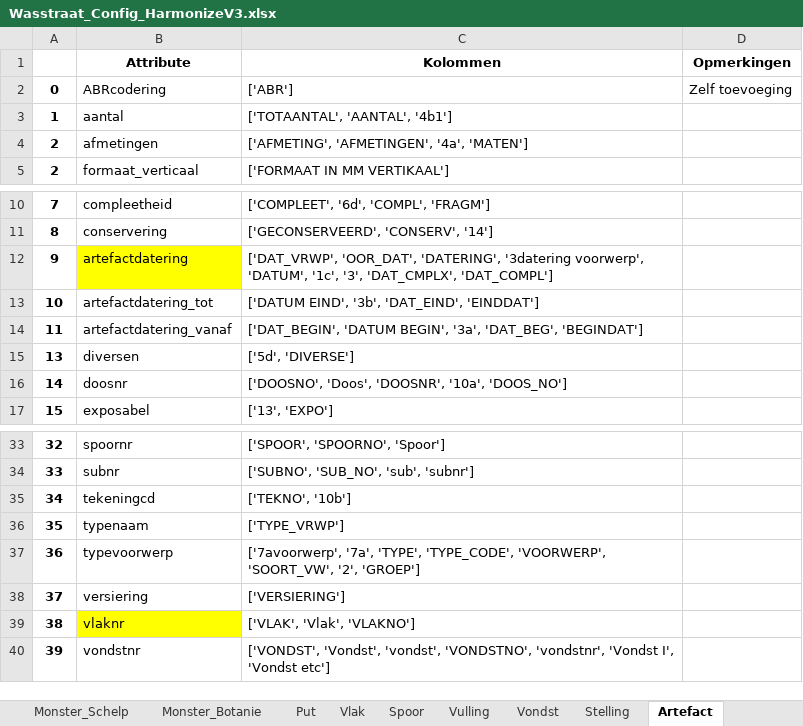
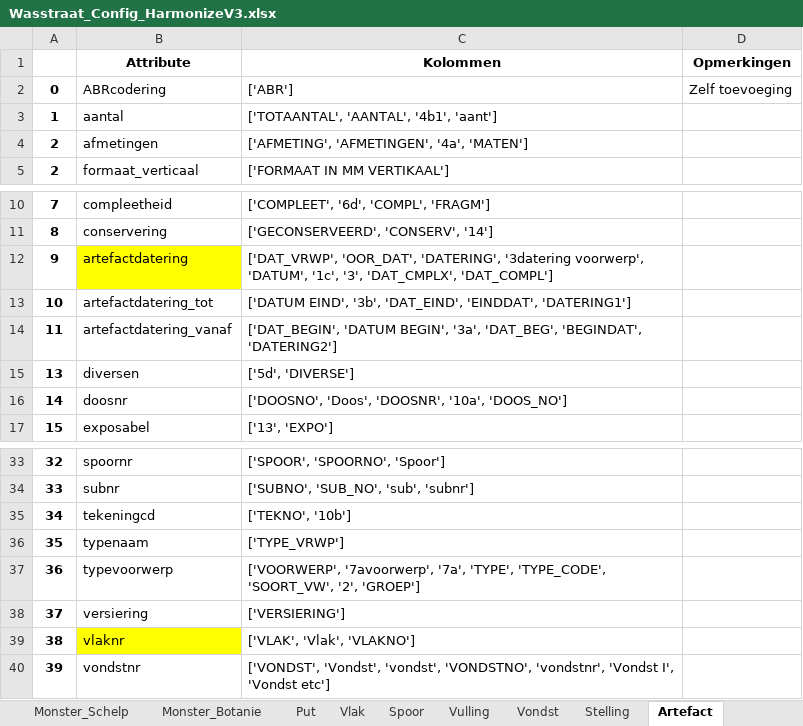
Before and after one commit to brienen/wasstraat_archeologische_data, an Excel workbook: data/wasstraat_config/Wasstraat_Config_HarmonizeV3.xlsx, sheet Artefact, drawn as a sheet; only a part is shown, gaps mark what is left out; values as stored, in another font and other column widths than the file's, no borders; the diff names each change by its address in the sheet, - before the commit and + after, or states it on an @@ line.

```diff
--- a/data/wasstraat_config/Wasstraat_Config_HarmonizeV3.xlsx (sheet Artefact)
+++ b/data/wasstraat_config/Wasstraat_Config_HarmonizeV3.xlsx (sheet Artefact)
-C3 (Kolommen): ['TOTAANTAL', 'AANTAL', '4b1']
+C3 (Kolommen): ['TOTAANTAL', 'AANTAL', '4b1', 'aant']
-C13 (Kolommen): …'3b', 'DAT_EIND', 'EINDDAT']
+C13 (Kolommen): …'3b', 'DAT_EIND', 'EINDDAT', 'DATERING1']
-C14 (Kolommen): …'3a', 'DAT_BEG', 'BEGINDAT']
+C14 (Kolommen): …'3a', 'DAT_BEG', 'BEGINDAT', 'DATERING2']
-C37 (Kolommen): ['7avoorwerp', '7a', 'TYPE', 'TYPE_CODE', 'VOORWERP', 'SOORT_VW', '2',…
+C37 (Kolommen): ['VOORWERP', '7avoorwerp', '7a', 'TYPE', 'TYPE_CODE', 'SOORT_VW', '2',…
```
Also changed, not shown: sheet Objecten, 23 other files.
